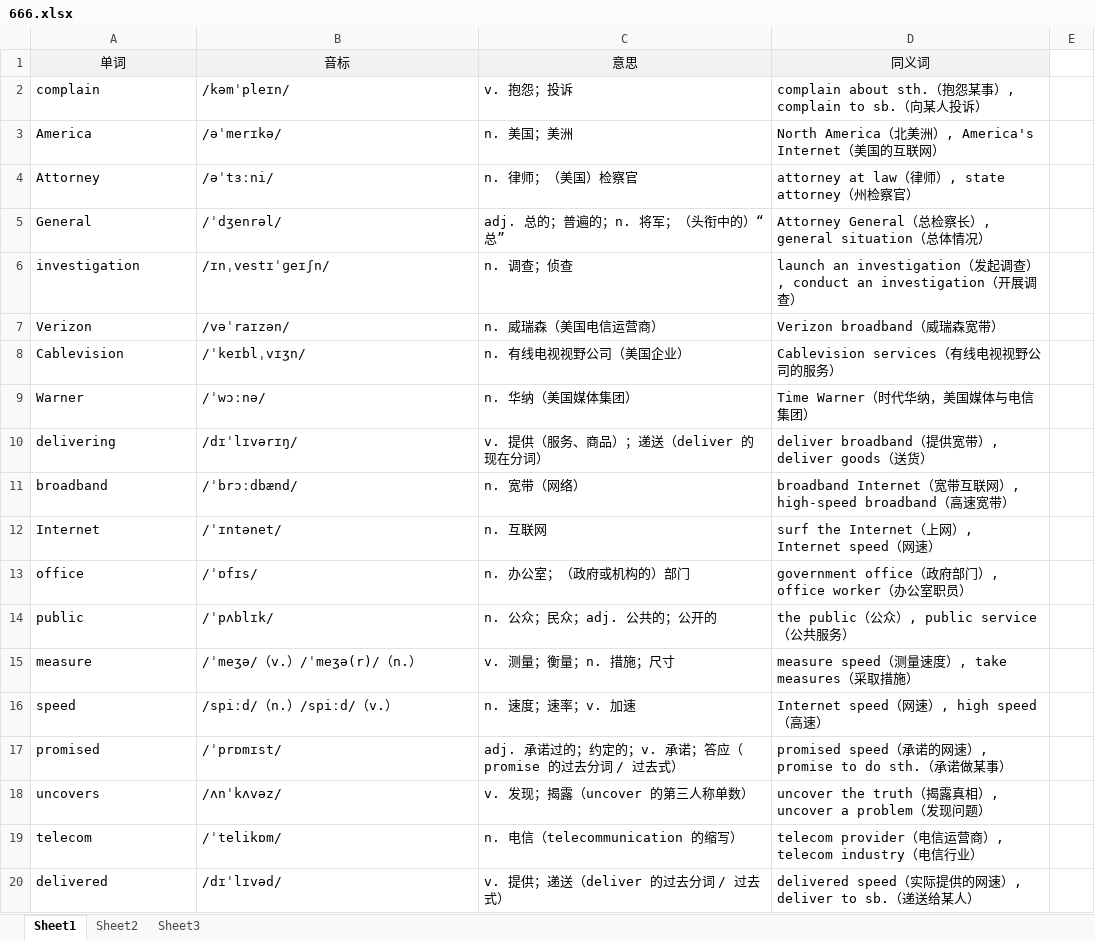
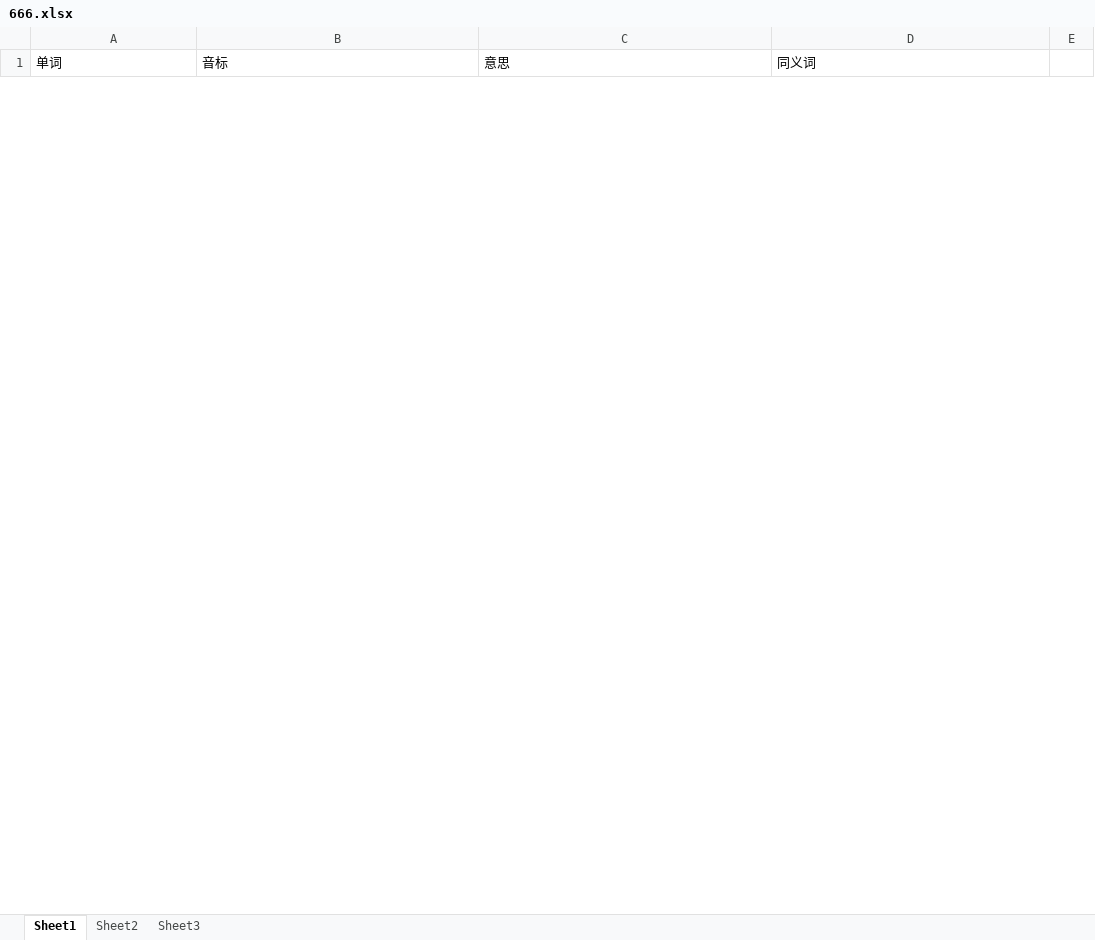
Before and after one commit to luckyme258/mangzines-helper, an Excel workbook: 666.xlsx, sheet Sheet1, drawn as a sheet; only a part is shown; values as stored, in another font and other column widths than the file's, no borders; removed rows and columns are numbered as before the commit, all else as after; the diff covers the shown part only; the diff names each change by its address in the sheet, - before the commit and + after, or states it on an @@ line.

```diff
--- a/666.xlsx (sheet Sheet1)
+++ b/666.xlsx (sheet Sheet1)
@@ A1:D1 fill: #F2F2F2 → none, alignment: center → left @@
-row 2: complain | /kəmˈpleɪn/ | v. 抱怨；投诉 | complain about sth.（抱怨某事）, complain to sb.（向某人投诉）
-row 3: America | /əˈmerɪkə/ | n. 美国；美洲 | North America（北美洲）, America's Internet（美国的互联网）
-row 4: Attorney | /əˈtɜːni/ | n. 律师；（美国）检察官 | attorney at law（律师）, state attorney（州检察官）
-row 5: General | /ˈdʒenrəl/ | adj. 总的；普遍的；n. 将军；（头衔中的）“总” | Attorney General（总检察长）, general situation（总体情况）
-row 6: investigation | /ɪnˌvestɪˈɡeɪʃn/ | n. 调查；侦查 | launch an investigation（发起调查）, conduct an investigation（开展调查）
-row 7: Verizon | /vəˈraɪzən/ | n. 威瑞森（美国电信运营商） | Verizon broadband（威瑞森宽带）
-row 8: Cablevision | /ˈkeɪblˌvɪʒn/ | n. 有线电视视野公司（美国企业） | Cablevision services（有线电视视野公司的服务）
-row 9: Warner | /ˈwɔːnə/ | n. 华纳（美国媒体集团） | Time Warner（时代华纳，美国媒体与电信集团）
-row 10: delivering | /dɪˈlɪvərɪŋ/ | v. 提供（服务、商品）；递送（deliver 的现在分词） | deliver broadband（提供宽带）, deliver goods（送货）
-row 11: broadband | /ˈbrɔːdbænd/ | n. 宽带（网络） | broadband Internet（宽带互联网）, high-speed broadband（高速宽带）
-row 12: Internet | /ˈɪntənet/ | n. 互联网 | surf the Internet（上网）, Internet speed（网速）
-row 13: office | /ˈɒfɪs/ | n. 办公室；（政府或机构的）部门 | government office（政府部门）, office worker（办公室职员）
-row 14: public | /ˈpʌblɪk/ | n. 公众；民众；adj. 公共的；公开的 | the public（公众）, public service（公共服务）
-row 15: measure | /ˈmeʒə/（v.）/ˈmeʒə(r)/（n.） | v. 测量；衡量；n. 措施；尺寸 | measure speed（测量速度）, take measures（采取措施）
-row 16: speed | /spiːd/（n.）/spiːd/（v.） | n. 速度；速率；v. 加速 | Internet speed（网速）, high speed（高速）
-row 17: promised | /ˈprɒmɪst/ | adj. 承诺过的；约定的；v. 承诺；答应（promise 的过去分词 / 过去式） | promised speed（承诺的网速）, promise to do sth.（承诺做某事）
-row 18: uncovers | /ʌnˈkʌvəz/ | v. 发现；揭露（uncover 的第三人称单数） | uncover the truth（揭露真相）, uncover a problem（发现问题）
-row 19: telecom | /ˈtelikɒm/ | n. 电信（telecommunication 的缩写） | telecom provider（电信运营商）, telecom industry（电信行业）
-row 20: delivered | /dɪˈlɪvəd/ | v. 提供；递送（deliver 的过去分词 / 过去式） | delivered speed（实际提供的网速）, deliver to sb.（递送给某人）
```
Also changed, not shown: 110 added rows and 14 removed rows elsewhere in this sheet, 5 other files.
